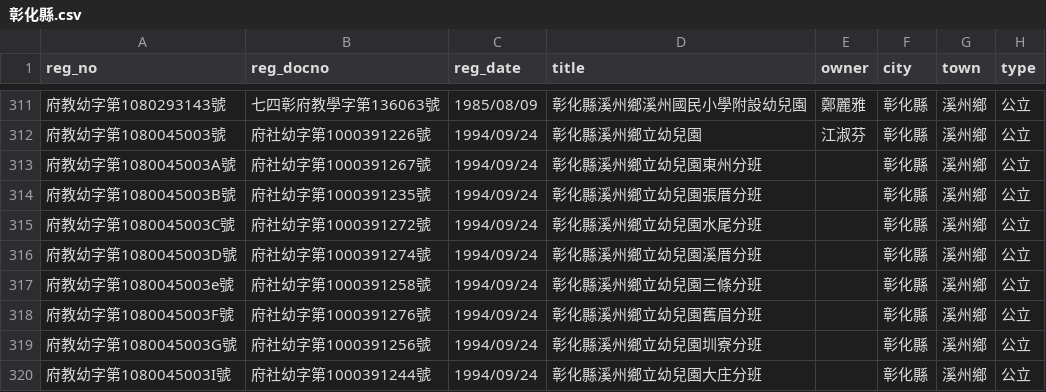
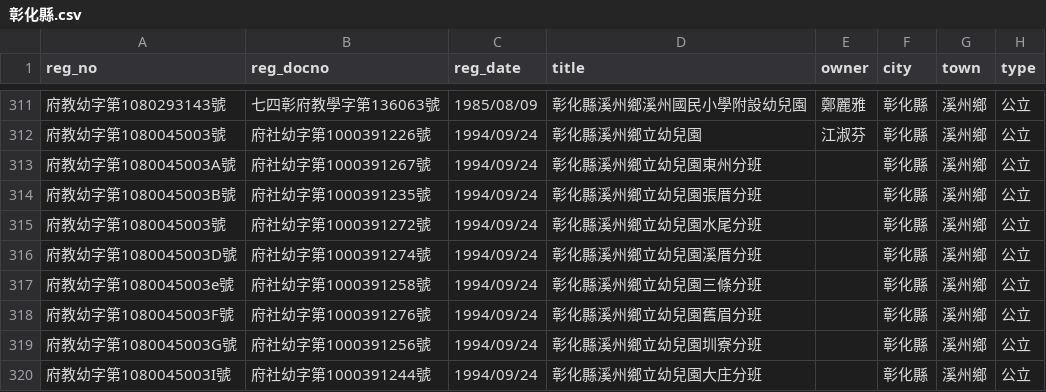
Before and after one commit to kiang/ap.ece.moe.edu.tw, a CSV file: docs/data/彰化縣.csv, drawn as a sheet; only a part is shown, gaps mark what is left out; the diff names each change by its address in the sheet, - before the commit and + after, or states it on an @@ line.

```diff
--- a/docs/data/彰化縣.csv
+++ b/docs/data/彰化縣.csv
-A315 (reg_no): 府教幼字第1080045003C號
+A315 (reg_no): 府教幼字第1080045003號
```
Also changed, not shown: docs/data/新北市.csv, docs/data/桃園市.csv, 8 other files.
